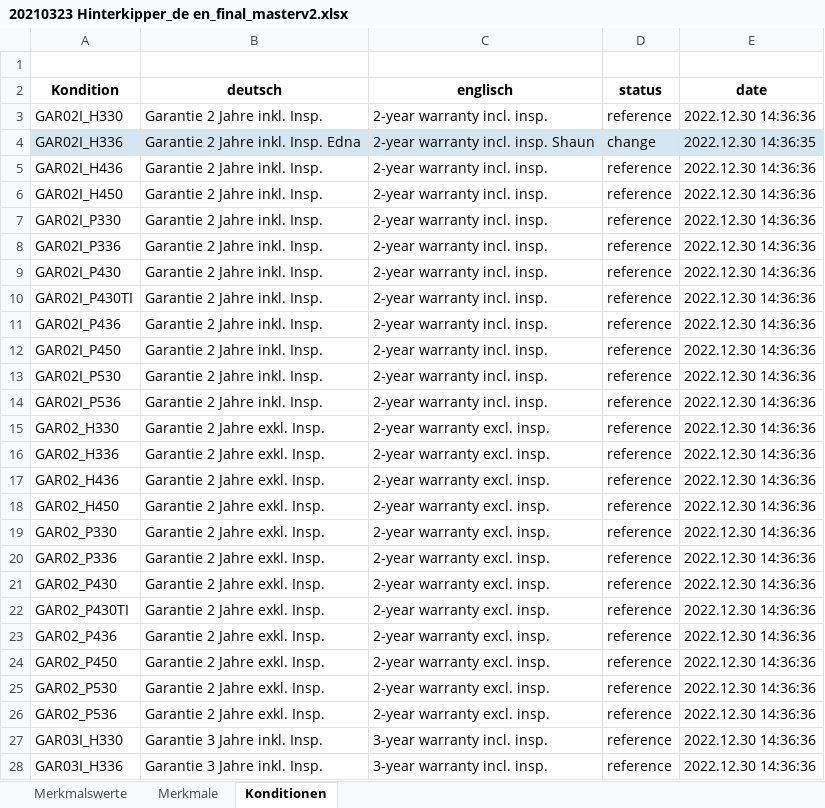
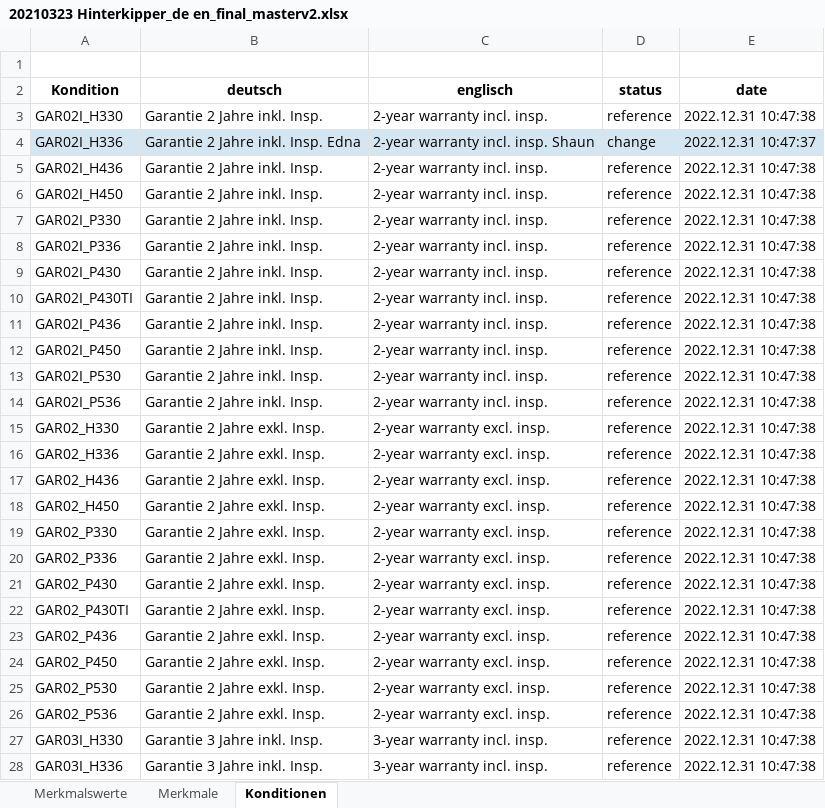
Before and after one commit to shaunjohnson79-Projects/ttlicious, an Excel workbook: 20210323 Hinterkipper_de en_final_masterv2.xlsx, sheet Konditionen, drawn as a sheet; only a part is shown; values as stored, in another font and other column widths than the file's, no borders; the diff covers the shown part only; the diff names each change by its address in the sheet, - before the commit and + after, or states it on an @@ line.

```diff
--- a/20210323 Hinterkipper_de en_final_masterv2.xlsx (sheet Konditionen)
+++ b/20210323 Hinterkipper_de en_final_masterv2.xlsx (sheet Konditionen)
-E3 (date): 2022.12.30 14:36:36
+E3 (date): 2022.12.31 10:47:38
-E4 (date): 2022.12.30 14:36:35
+E4 (date): 2022.12.31 10:47:37
-E5:E28 (date): 2022.12.30 14:36:36
+E5:E28 (date): 2022.12.31 10:47:38
```
Also changed, not shown: 344 edited cells elsewhere in this sheet, sheet Merkmalswerte, sheet Merkmale, 8 other files.
